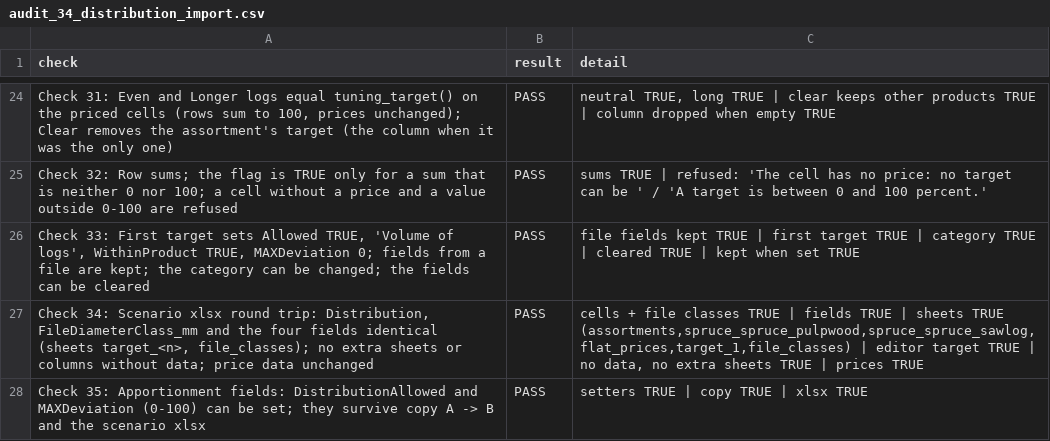
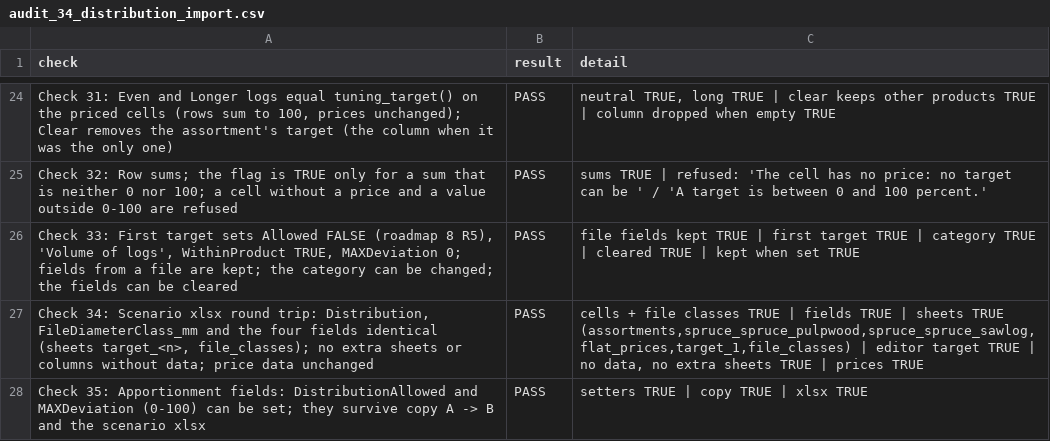
Before and after one commit to SmartForest-no/optBuck, a CSV file: outputs/distribution_import/audit_34_distribution_import.csv, drawn as a sheet; only a part is shown, gaps mark what is left out; the diff names each change by its address in the sheet, - before the commit and + after, or states it on an @@ line.

Commit message:
Roadmap 8 step 1: tab-2 leftovers in comments; new targets start with DistributionAllowed unticked (audits 34, 17 updated)

```diff
--- a/outputs/distribution_import/audit_34_distribution_import.csv
+++ b/outputs/distribution_import/audit_34_distribution_import.csv
-A26 (check): …sets Allowed TRUE, 'Volume of…
+A26 (check): …sets Allowed FALSE (roadmap 8 R5), 'Volume of…
```
Also changed, not shown: 10 other files.
